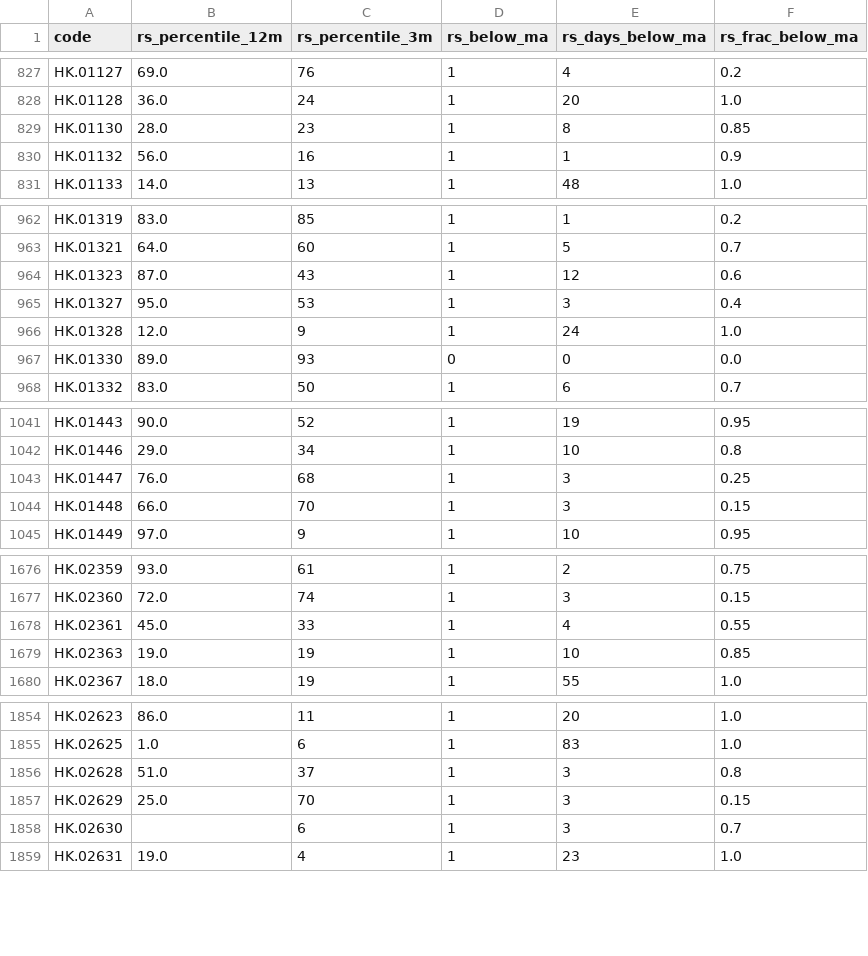
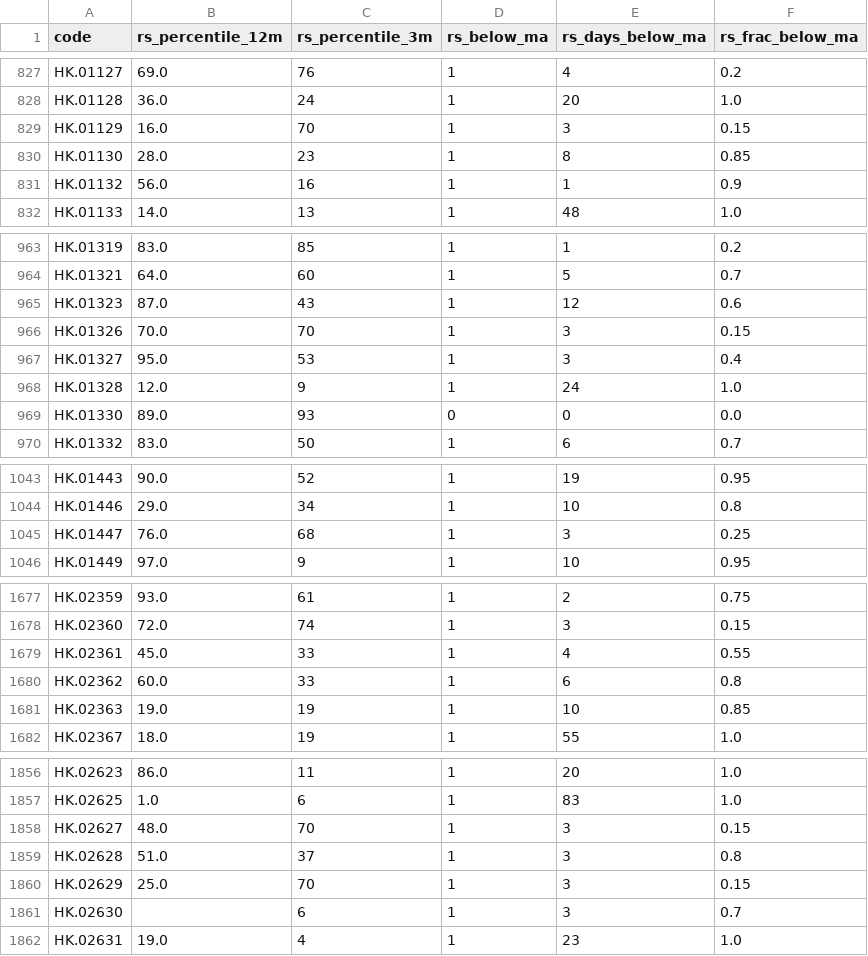
Before and after one commit to EricXue92/momentum-scanner, a CSV file: data/hk_rs/2026-11-09.csv, drawn as a sheet; only a part is shown, gaps mark what is left out; removed rows and columns are numbered as before the commit, all else as after; the diff covers the shown part only; the diff names each change by its address in the sheet, - before the commit and + after, or states it on an @@ line.

```diff
--- a/data/hk_rs/2026-11-09.csv
+++ b/data/hk_rs/2026-11-09.csv
+row 829: HK.01129 | 16.0 | 70 | 1 | 3 | 0.15
+row 966: HK.01326 | 70.0 | 70 | 1 | 3 | 0.15
-row 1044: HK.01448 | 66.0 | 70 | 1 | 3 | 0.15
+row 1680: HK.02362 | 60.0 | 33 | 1 | 6 | 0.8
+row 1858: HK.02627 | 48.0 | 70 | 1 | 3 | 0.15
```
Also changed, not shown: 74 edited cells elsewhere in this file, data/hk_metrics/2026-11-09.csv.
